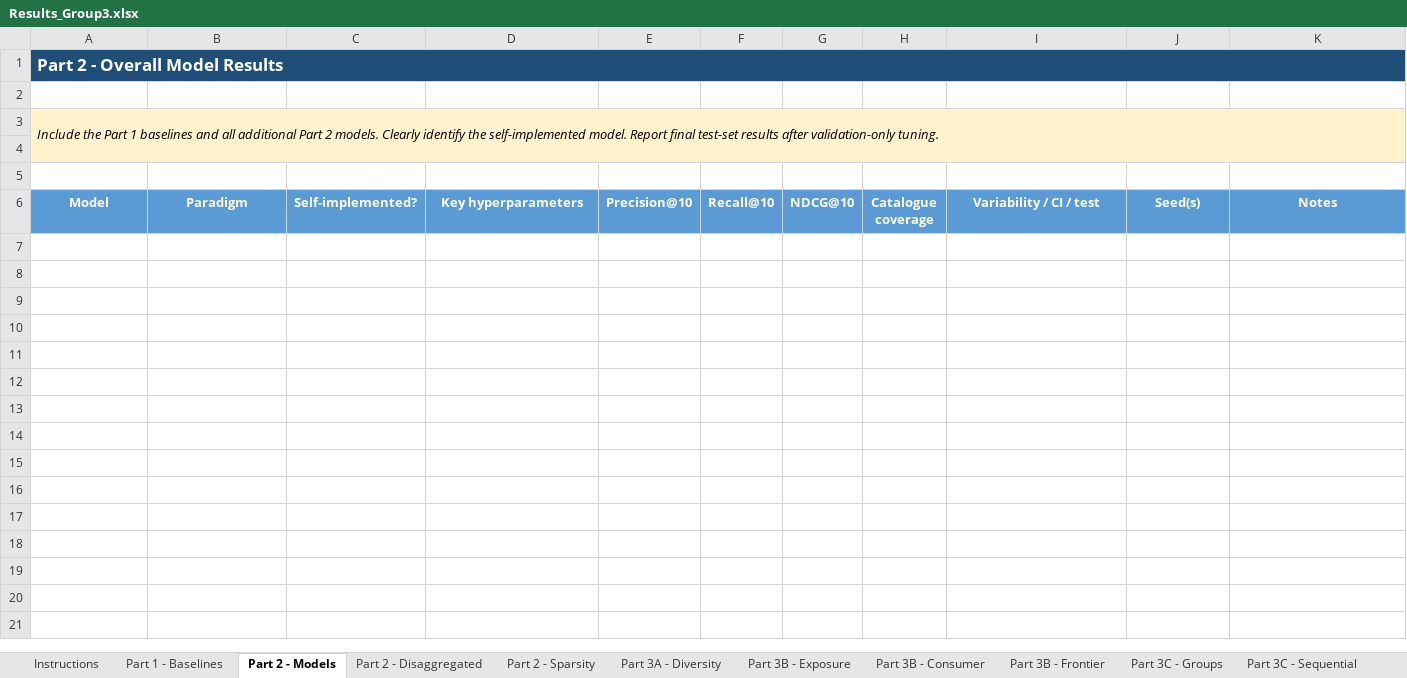
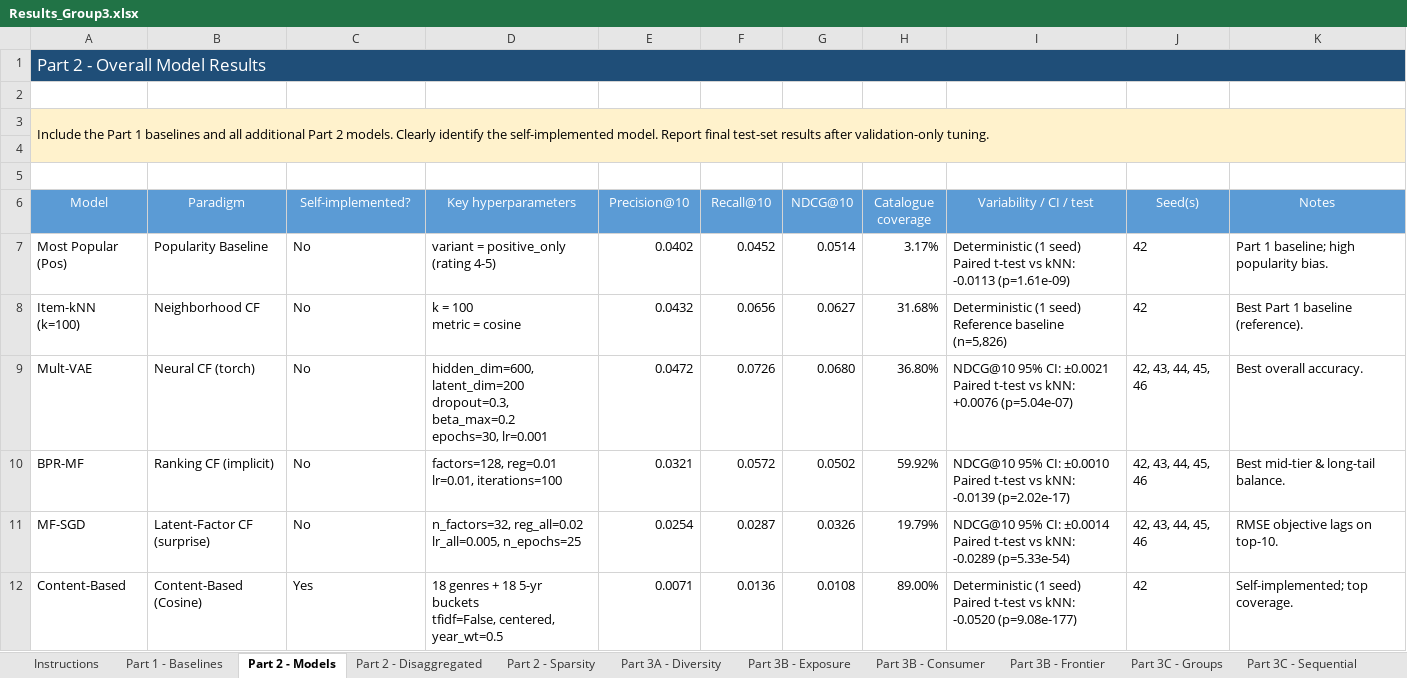
Before and after one commit to PauDuch/recommender_systems_project, an Excel workbook: Results_Group3.xlsx, sheet Part 2 - Models, drawn as a sheet; values as stored, in another font and other column widths than the file's, no borders; charts and pictures not drawn; ↵ is a line break in a cell; the diff names each change by its address in the sheet, - before the commit and + after, or states it on an @@ line.

Commit message:
Part 3 Results report

```diff
--- a/Results_Group3.xlsx (sheet Part 2 - Models)
+++ b/Results_Group3.xlsx (sheet Part 2 - Models)
-A1 bold: on
+A1 bold: off
-A3 italic: on
+A3 italic: off
-A6:K6 bold: on
+A6:K6 bold: off
+row 7: Most Popular (Pos) | Popularity Baseline | No | variant = positive_only (rating 4-5) | 0.0402 | 0.0452 | 0.0514 | 3.17% | Deterministic (1 seed) ↵ Paired t-test vs kNN: -0.0113 (p=1.61e-09) | 42 | Part 1 baseline; high popularity bias.
+row 8: Item-kNN (k=100) | Neighborhood CF | No | k = 100 ↵ metric = cosine | 0.0432 | 0.0656 | 0.0627 | 31.68% | Deterministic (1 seed) ↵ Reference baseline (n=5,826) | 42 | Best Part 1 baseline (reference).
+row 9: Mult-VAE | Neural CF (torch) | No | hidden_dim=600, latent_dim=200 ↵ dropout=0.3, beta_max=0.2 ↵ epochs=30, lr=0.001 | 0.0472 | 0.0726 | 0.0680 | 36.80% | NDCG@10 95% CI: ±0.0021 ↵ Paired t-test vs kNN: +0.0076 (p=5.04e-07) | 42, 43, 44, 45, 46 | Best overall accuracy.
+row 10: BPR-MF | Ranking CF (implicit) | No | factors=128, reg=0.01 ↵ lr=0.01, iterations=100 | 0.0321 | 0.0572 | 0.0502 | 59.92% | NDCG@10 95% CI: ±0.0010 ↵ Paired t-test vs kNN: -0.0139 (p=2.02e-17) | 42, 43, 44, 45, 46 | Best mid-tier & long-tail balance.
+row 11: MF-SGD | Latent-Factor CF (surprise) | No | n_factors=32, reg_all=0.02 ↵ lr_all=0.005, n_epochs=25 | 0.0254 | 0.0287 | 0.0326 | 19.79% | NDCG@10 95% CI: ±0.0014 ↵ Paired t-test vs kNN: -0.0289 (p=5.33e-54) | 42, 43, 44, 45, 46 | RMSE objective lags on top-10.
+row 12: Content-Based | Content-Based (Cosine) | Yes | 18 genres + 18 5-yr buckets ↵ tfidf=False, centered, year_wt=0.5 | 0.0071 | 0.0136 | 0.0108 | 89.00% | Deterministic (1 seed) ↵ Paired t-test vs kNN: -0.0520 (p=9.08e-177) | 42 | Self-implemented; top coverage.
```
Also changed, not shown: sheet Part 2 - Disaggregated, sheet Part 2 - Sparsity, sheet Part 3A - Diversity, sheet Part 3B - Consumer, sheet Part 3C - Sequential, sheet Part 1 - Baselines, 4 more sheets, charts or pictures, 10 other files.
